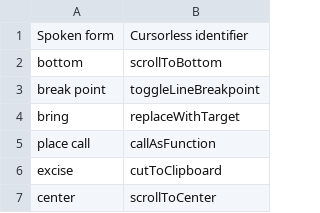
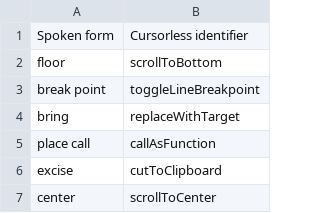
Before and after one commit to MartinRykfors/knausj_talon, a CSV file: cursorless-settings/actions.csv, drawn as a sheet; only a part is shown.

Commit message:
Change cursorless 'bottom' -> 'floor'

```diff
--- a/cursorless-settings/actions.csv
+++ b/cursorless-settings/actions.csv
@@ -1,3 +1,3 @@
 Spoken form, Cursorless identifier
-bottom, scrollToBottom
+floor, scrollToBottom
 break point, toggleLineBreakpoint
```
